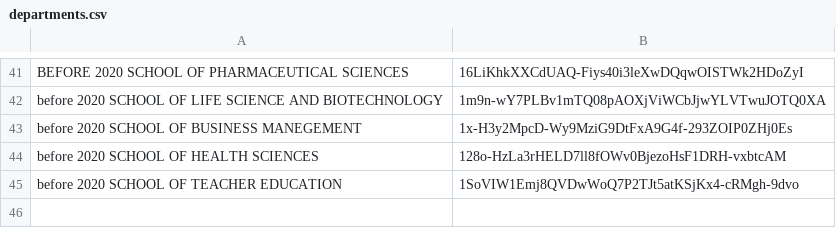
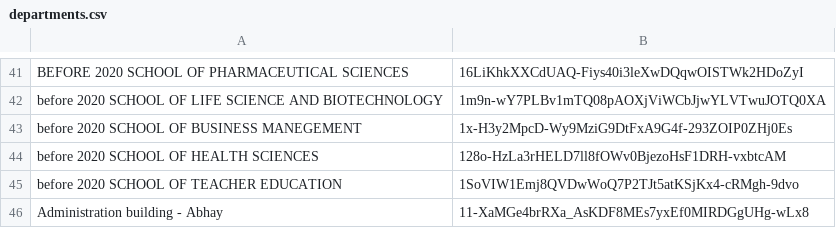
Before and after one commit to stock-csjmu/VERIFIED_DEPARTMENT_FILES, a CSV file: departments.csv, drawn as a sheet; only a part is shown, gaps mark what is left out; the diff names each change by its address in the sheet, - before the commit and + after, or states it on an @@ line.

Commit message:
Add new department Google Sheet mapping
Updated departments.csv with new department details and added the corresponding Google Sheet ID for inventory verification. This enables the new department to be loaded and verified through the dashboard.

```diff
--- a/departments.csv
+++ b/departments.csv
+row 46: Administration building - Abhay | 11-XaMGe4brRXa_AsKDF8MEs7yxEf0MIRDGgUHg-wLx8
```
